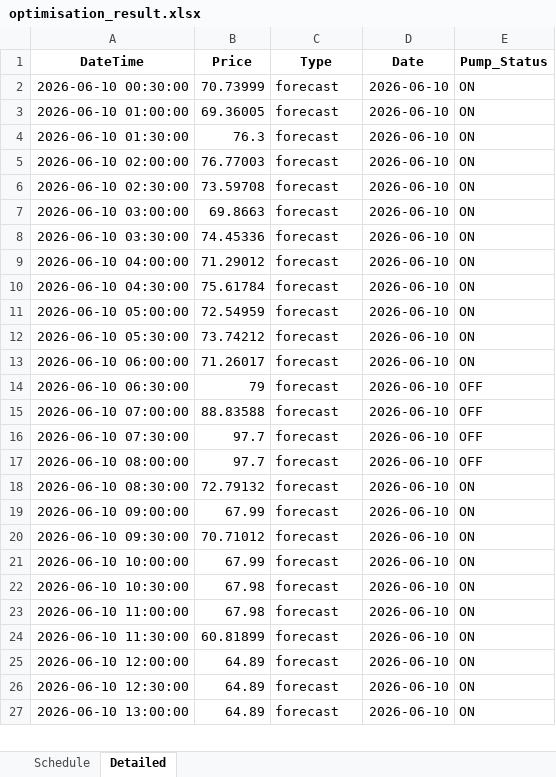
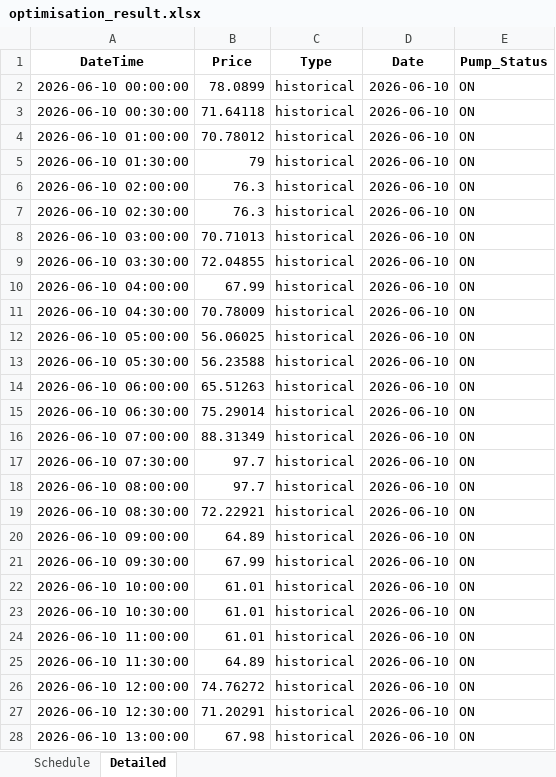
Before and after one commit to wjt1991/pump-optimisation-for-SHW, an Excel workbook: data/latest/optimisation_result.xlsx, sheet Detailed, drawn as a sheet; only a part is shown; values as stored, in another font and other column widths than the file's, no borders; addresses are those after the commit; the diff covers the shown part only; the diff names each change by its address in the sheet, - before the commit and + after, or states it on an @@ line.

```diff
--- a/data/latest/optimisation_result.xlsx (sheet Detailed)
+++ b/data/latest/optimisation_result.xlsx (sheet Detailed)
+row 2: 2026-06-10 00:00:00 | 78.0899 | historical | 2026-06-10 | ON
-B3 (Price): 70.73999
+B3 (Price): 71.64118
-C3:C28 (Type): forecast
+C3:C28 (Type): historical
-B4 (Price): 69.36005
+B4 (Price): 70.78012
-B5 (Price): 76.3
+B5 (Price): 79
-B6 (Price): 76.77003
+B6 (Price): 76.3
-B7 (Price): 73.59708
+B7 (Price): 76.3
-B8 (Price): 69.8663
+B8 (Price): 70.71013
-B9 (Price): 74.45336
+B9 (Price): 72.04855
-B10 (Price): 71.29012
+B10 (Price): 67.99
-B11 (Price): 75.61784
+B11 (Price): 70.78009
-B12 (Price): 72.54959
+B12 (Price): 56.06025
-B13 (Price): 73.74212
+B13 (Price): 56.23588
-B14 (Price): 71.26017
+B14 (Price): 65.51263
-B15 (Price): 79
+B15 (Price): 75.29014
-E15:E18 (Pump_Status): OFF
+E15:E18 (Pump_Status): ON
-B16 (Price): 88.83588
+B16 (Price): 88.31349
-B19 (Price): 72.79132
+B19 (Price): 72.22921
-B20 (Price): 67.99
+B20 (Price): 64.89
-B21 (Price): 70.71012
+B21 (Price): 67.99
-B22 (Price): 67.99
+B22 (Price): 61.01
-B23:B24 (Price): 67.98
+B23:B24 (Price): 61.01
-B25 (Price): 60.81899
+B25 (Price): 64.89
-B26 (Price): 64.89
+B26 (Price): 74.76272
-B27 (Price): 64.89
+B27 (Price): 71.20291
-B28 (Price): 64.89
+B28 (Price): 67.98
```
Also changed, not shown: 48 added rows and 45 edited cells elsewhere in this sheet, sheet Schedule, 3 other files.
